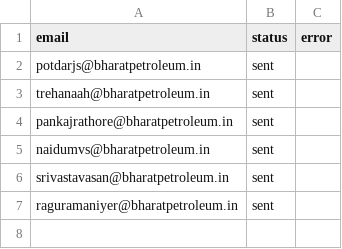
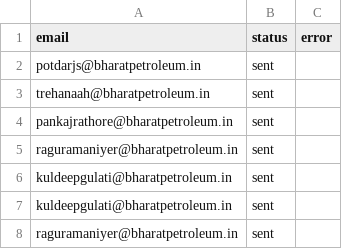
Before and after one commit to nand-weace/AI-Coach, a CSV file: send_log.csv, drawn as a sheet.

```diff
--- a/send_log.csv
+++ b/send_log.csv
@@ -4,4 +4,5 @@ trehanaah@bharatpetroleum.in,sent,
 pankajrathore@bharatpetroleum.in,sent,
-naidumvs@bharatpetroleum.in,sent,
-srivastavasan@bharatpetroleum.in,sent,
+raguramaniyer@bharatpetroleum.in,sent,
+kuldeepgulati@bharatpetroleum.in,sent,
+kuldeepgulati@bharatpetroleum.in,sent,
 raguramaniyer@bharatpetroleum.in,sent,
```
Also changed, not shown: BPCL-Assessment.csv, 7 other files.
